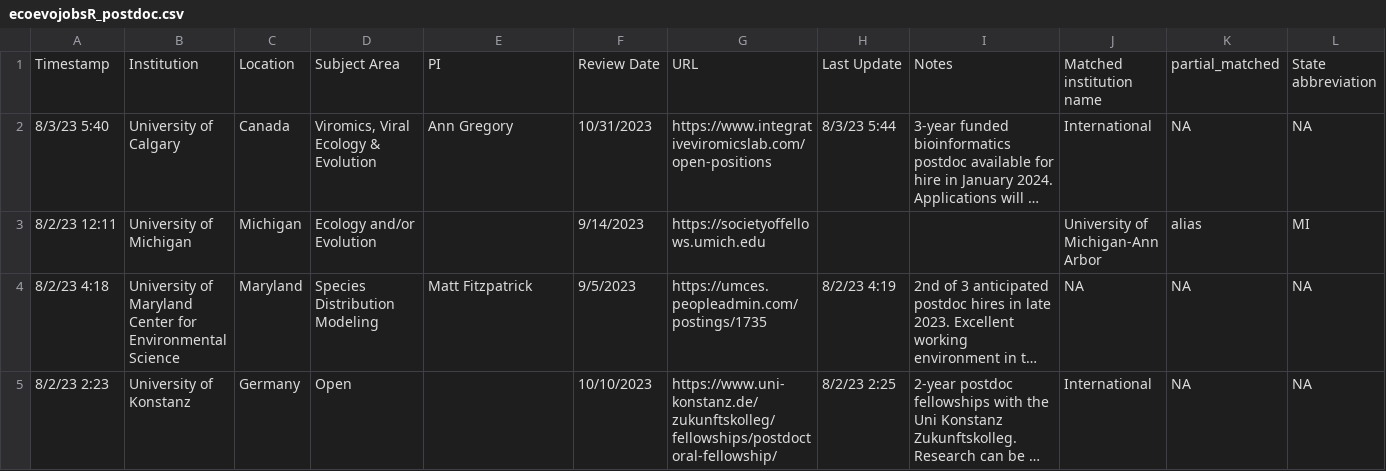
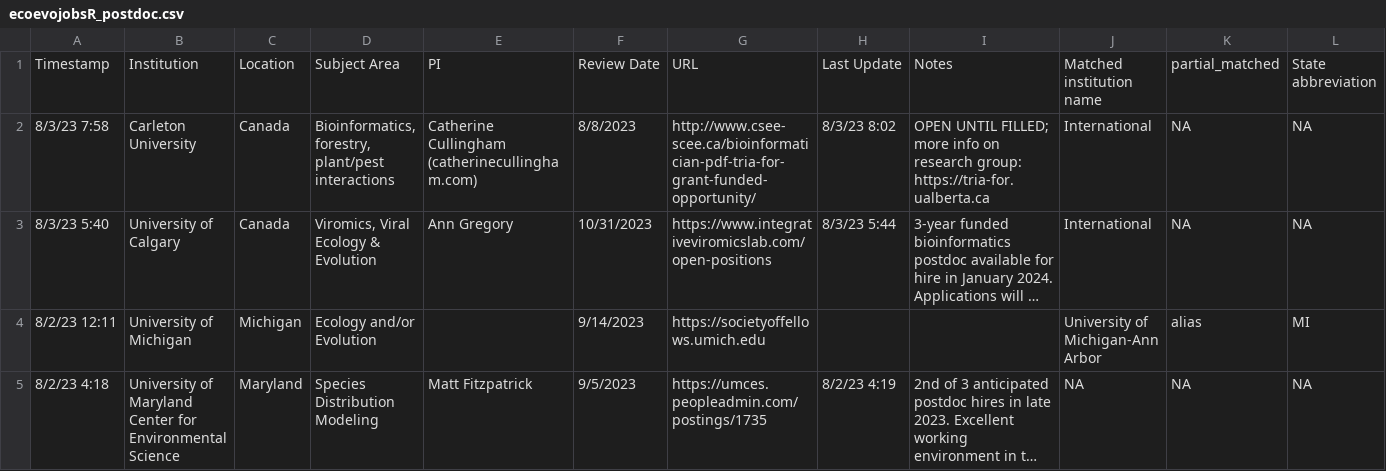
Before and after one commit to eddelbuettel/ecoevojobsR, a CSV file: data-raw/ecoevojobsR_postdoc.csv, drawn as a sheet; only a part is shown; the shorter side is filled out with more unchanged rows; long unchanged cells end in …; rows hold the shown columns only; the diff names each change by its address in the sheet, - before the commit and + after, or states it on an @@ line.

```diff
--- a/data-raw/ecoevojobsR_postdoc.csv
+++ b/data-raw/ecoevojobsR_postdoc.csv
+row 2: 8/3/23 7:58 | Carleton University | Canada | Bioinformatics, forestry, plant/pest interactions | Catherine Cullingham (catherinecullingham.com) | 8/8/2023 | http://www.csee-scee.ca/bioinformatician-pdf-tria-for-grant-funded-opportunity/ | 8/3/23 8:02 | OPEN UNTIL FILLED; more info on research group: https://tria-for.ualberta.ca | International | NA | NA
```
Also changed, not shown: data-raw/ecoevojobsR_faculty.csv, 1 other file.
